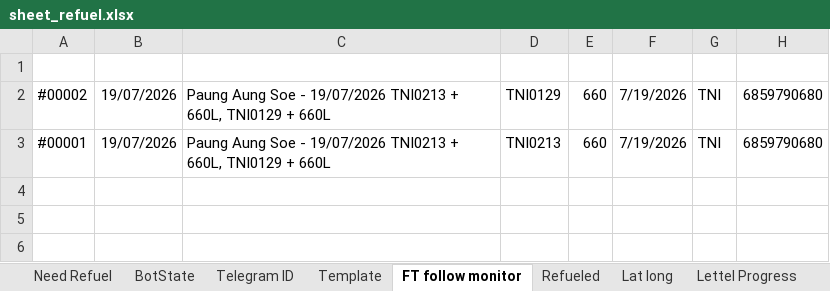
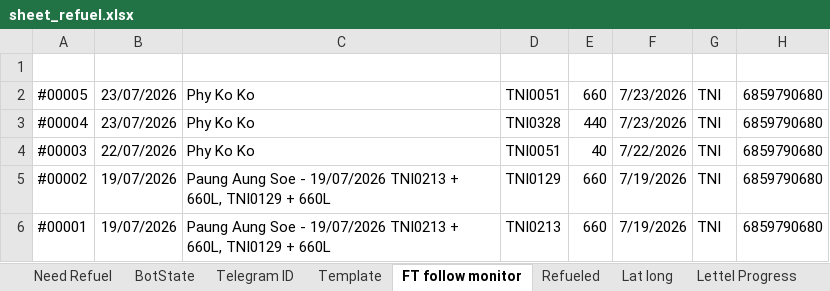
Before and after one commit to MON6879/tni-sitedown-relay, an Excel workbook: scratch/sheet_refuel.xlsx, sheet FT follow monitor, drawn as a sheet; values as stored, in another font and other column widths than the file's, no borders; charts and pictures not drawn; the diff names each change by its address in the sheet, - before the commit and + after, or states it on an @@ line.

```diff
--- a/scratch/sheet_refuel.xlsx (sheet FT follow monitor)
+++ b/scratch/sheet_refuel.xlsx (sheet FT follow monitor)
+row 2: #00005 | 23/07/2026 | Phy Ko Ko | TNI0051 | 660 | 7/23/2026 | TNI | 6859790680
+row 3: #00004 | 23/07/2026 | Phy Ko Ko | TNI0328 | 440 | 7/23/2026 | TNI | 6859790680
+row 4: #00003 | 22/07/2026 | Phy Ko Ko | TNI0051 | 40 | 7/22/2026 | TNI | 6859790680
```
Also changed, not shown: sheet Refueled, sheet Team request, sheet Need Refuel, sheet Plan refuel, sheet Telegram ID, sheet Lettel Progress, formulas that keep their value, 1 other file.
